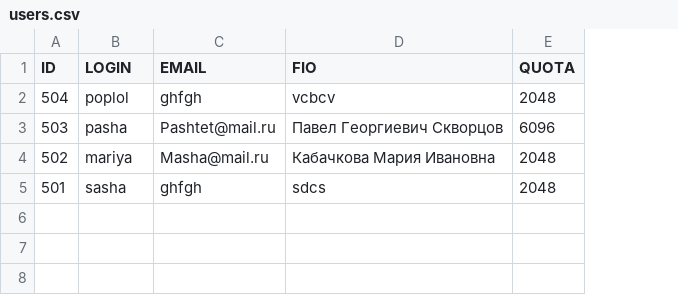
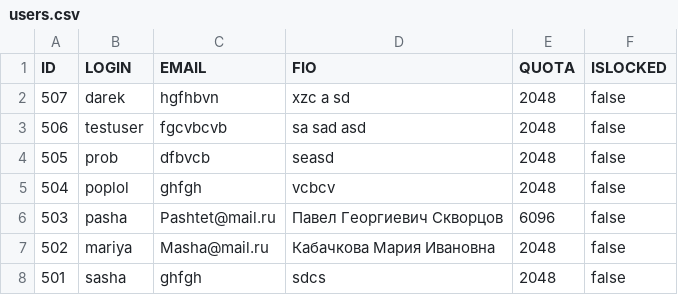
Before and after one commit to Zatopchy/azdav, a CSV file: app_server/app_settings/users.csv, drawn as a sheet; addresses are those after the commit; the diff names each change by its address in the sheet, - before the commit and + after, or states it on an @@ line.

Commit message:
Actions lock and unlock user

```diff
--- a/app_server/app_settings/users.csv
+++ b/app_server/app_settings/users.csv
+column F (ISLOCKED), rows 5-8: all false
+row 2: 507 | darek | hgfhbvn | xzc a sd | 2048 | false
+row 3: 506 | testuser | fgcvbcvb | sa sad asd | 2048 | false
+row 4: 505 | prob | dfbvcb | seasd | 2048 | false
```
Also changed, not shown: 6 other files.
